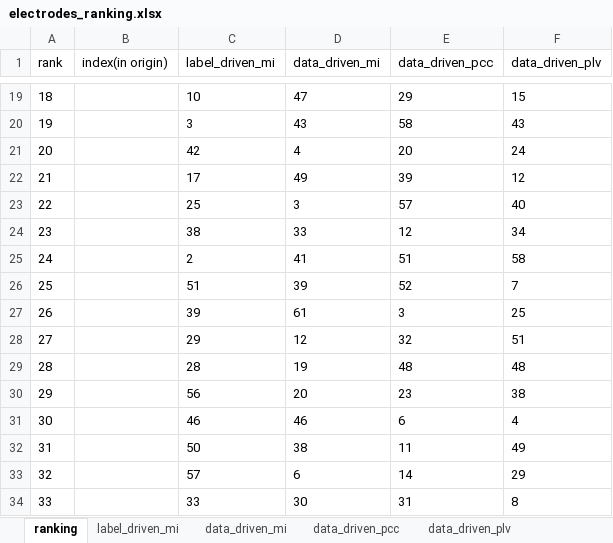
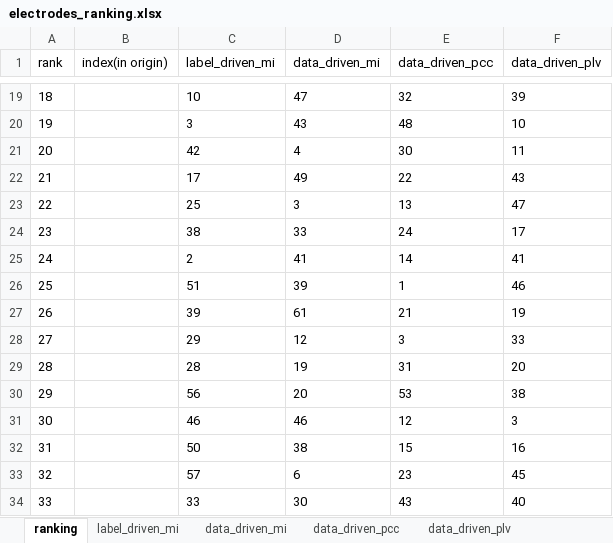
Before and after one commit to Malcolm-XY/fc_channelselection, an Excel workbook: Distribution/electrodes_ranking.xlsx, sheet ranking, drawn as a sheet; only a part is shown, gaps mark what is left out; values as stored, in another font and other column widths than the file's, no borders; the diff covers the shown part only; the diff names each change by its address in the sheet, - before the commit and + after, or states it on an @@ line.

```diff
--- a/Distribution/electrodes_ranking.xlsx (sheet ranking)
+++ b/Distribution/electrodes_ranking.xlsx (sheet ranking)
-E19 (data_driven_pcc): 29
+E19 (data_driven_pcc): 32
-F19 (data_driven_plv): 15
+F19 (data_driven_plv): 39
-E20 (data_driven_pcc): 58
+E20 (data_driven_pcc): 48
-F20 (data_driven_plv): 43
+F20 (data_driven_plv): 10
-E21 (data_driven_pcc): 20
+E21 (data_driven_pcc): 30
-F21 (data_driven_plv): 24
+F21 (data_driven_plv): 11
-E22 (data_driven_pcc): 39
+E22 (data_driven_pcc): 22
-F22 (data_driven_plv): 12
+F22 (data_driven_plv): 43
-E23 (data_driven_pcc): 57
+E23 (data_driven_pcc): 13
-F23 (data_driven_plv): 40
+F23 (data_driven_plv): 47
-E24 (data_driven_pcc): 12
+E24 (data_driven_pcc): 24
-F24 (data_driven_plv): 34
+F24 (data_driven_plv): 17
-E25 (data_driven_pcc): 51
+E25 (data_driven_pcc): 14
-F25 (data_driven_plv): 58
+F25 (data_driven_plv): 41
-E26 (data_driven_pcc): 52
+E26 (data_driven_pcc): 1
-F26 (data_driven_plv): 7
+F26 (data_driven_plv): 46
-E27 (data_driven_pcc): 3
+E27 (data_driven_pcc): 21
-F27 (data_driven_plv): 25
+F27 (data_driven_plv): 19
-E28 (data_driven_pcc): 32
+E28 (data_driven_pcc): 3
-F28 (data_driven_plv): 51
+F28 (data_driven_plv): 33
-E29 (data_driven_pcc): 48
+E29 (data_driven_pcc): 31
-F29 (data_driven_plv): 48
+F29 (data_driven_plv): 20
-E30 (data_driven_pcc): 23
+E30 (data_driven_pcc): 53
-E31 (data_driven_pcc): 6
+E31 (data_driven_pcc): 12
-F31 (data_driven_plv): 4
+F31 (data_driven_plv): 3
-E32 (data_driven_pcc): 11
+E32 (data_driven_pcc): 15
-F32 (data_driven_plv): 49
+F32 (data_driven_plv): 16
-E33 (data_driven_pcc): 14
+E33 (data_driven_pcc): 23
-F33 (data_driven_plv): 29
+F33 (data_driven_plv): 45
-E34 (data_driven_pcc): 31
+E34 (data_driven_pcc): 43
-F34 (data_driven_plv): 8
+F34 (data_driven_plv): 40
```
Also changed, not shown: 91 edited cells elsewhere in this sheet.
